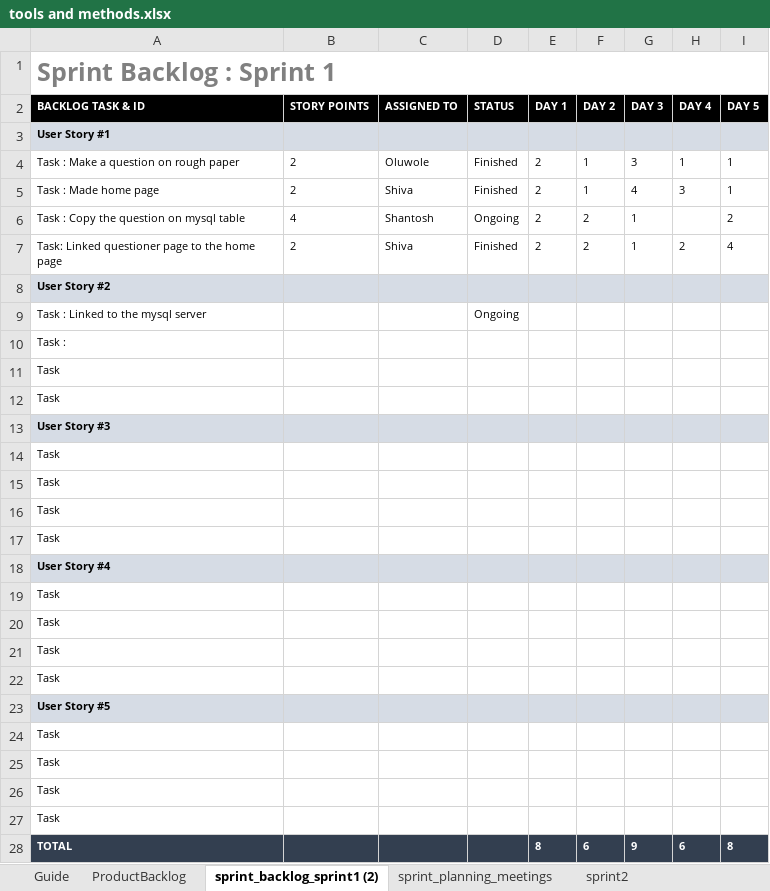
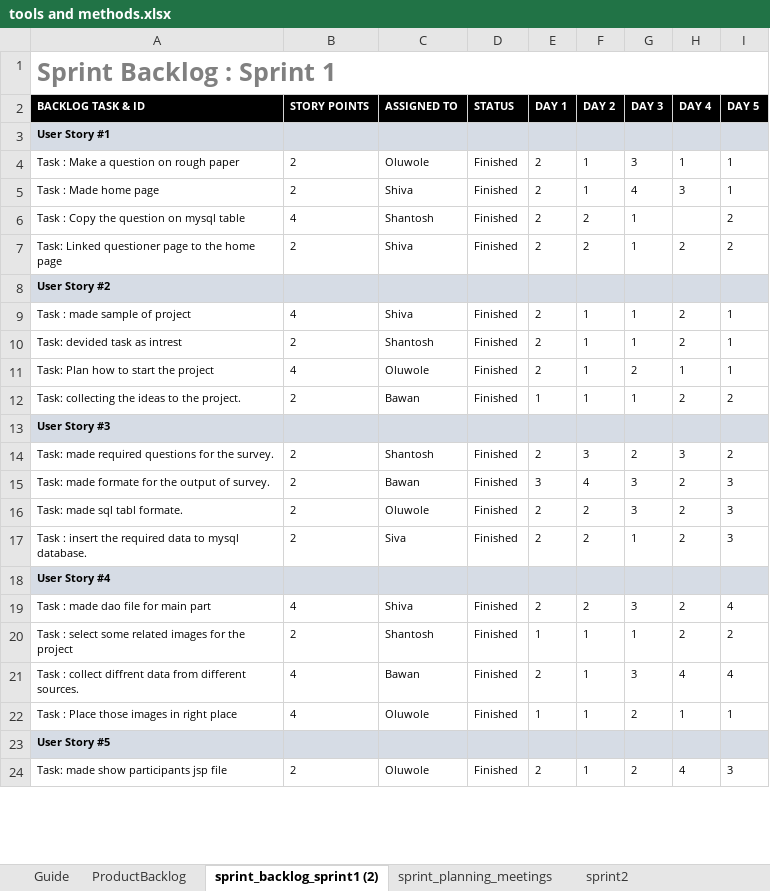
Before and after one commit to shantosh123/server_programming, an Excel workbook: tools and methods.xlsx, sheet sprint_backlog_sprint1 (2), drawn as a sheet; only a part is shown; values as stored, in another font and other column widths than the file's, no borders; charts and pictures not drawn; removed rows and columns are numbered as before the commit, all else as after; the diff covers the shown part only; the diff names each change by its address in the sheet, - before the commit and + after, or states it on an @@ line.

```diff
--- a/tools and methods.xlsx (sheet sprint_backlog_sprint1 (2))
+++ b/tools and methods.xlsx (sheet sprint_backlog_sprint1 (2))
-D6 (STATUS): Ongoing
+D6 (STATUS): Finished
-I7 (DAY 5): 4
+I7 (DAY 5): 2
-row 9: Task : Linked to the mysql server |  |  | Ongoing
-row 10: Task :
-row 11: Task
-row 12: Task
+row 9: Task : made sample of project | 4 | Shiva | Finished | 2 | 1 | 1 | 2 | 1
+row 10: Task: devided task as intrest | 2 | Shantosh | Finished | 2 | 1 | 1 | 2 | 1
+row 11: Task: Plan how to start the project | 4 | Oluwole | Finished | 2 | 1 | 2 | 1 | 1
+row 12: Task: collecting the ideas to the project. | 2 | Bawan | Finished | 1 | 1 | 1 | 2 | 2
-row 14: Task
-row 15: Task
-row 16: Task
-row 17: Task
+row 14: Task: made required questions for the survey. | 2 | Shantosh | Finished | 2 | 3 | 2 | 3 | 2
+row 15: Task: made formate for the output of survey. | 2 | Bawan | Finished | 3 | 4 | 3 | 2 | 3
+row 16: Task: made sql tabl formate. | 2 | Oluwole | Finished | 2 | 2 | 3 | 2 | 3
+row 17: Task : insert the required data to mysql database. | 2 | Siva | Finished | 2 | 2 | 1 | 2 | 3
-row 19: Task
-row 20: Task
-row 21: Task
-row 22: Task
+row 19: Task : made dao file for main part | 4 | Shiva | Finished | 2 | 2 | 3 | 2 | 4
+row 20: Task : select some related images for the project | 2 | Shantosh | Finished | 1 | 1 | 1 | 2 | 2
+row 21: Task : collect diffrent data from different sources. | 4 | Bawan | Finished | 2 | 1 | 3 | 4 | 4
+row 22: Task : Place those images in right place | 4 | Oluwole | Finished | 1 | 1 | 2 | 1 | 1
-row 24: Task
-row 25: Task
-row 26: Task
-row 27: Task
-row 28: TOTAL |  |  |  | 8 | 6 | 9 | 6 | 8
+row 24: Task: made show participants jsp file | 2 | Oluwole | Finished | 2 | 1 | 2 | 4 | 3
```
Also changed, not shown: 4 added rows elsewhere in this sheet, sheet sprint2, sheet sprint_planning_meetings, sheet ProductBacklog, charts or pictures.
